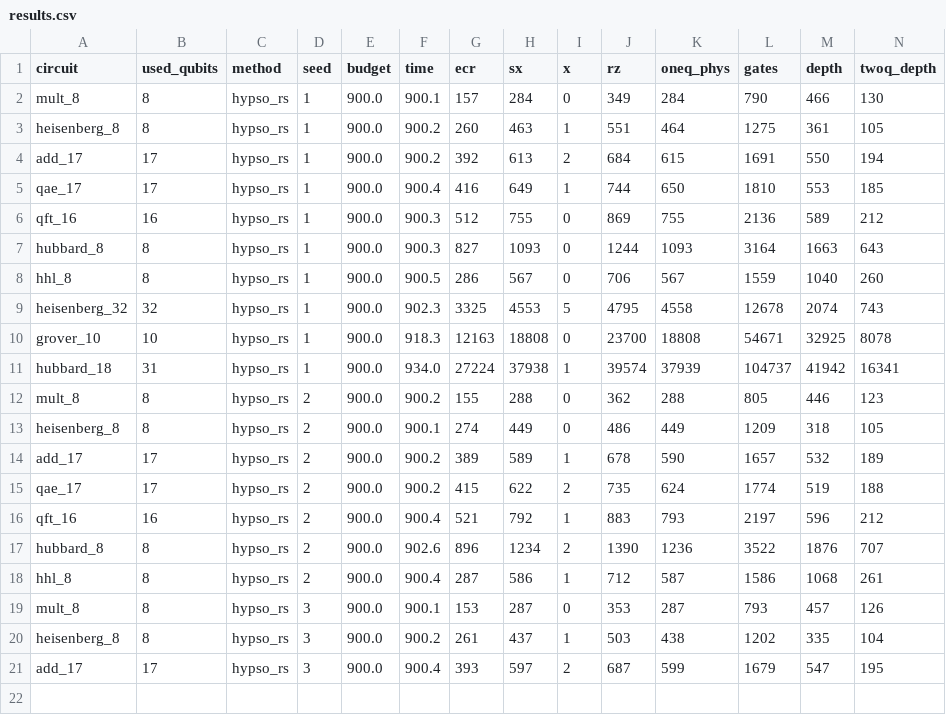
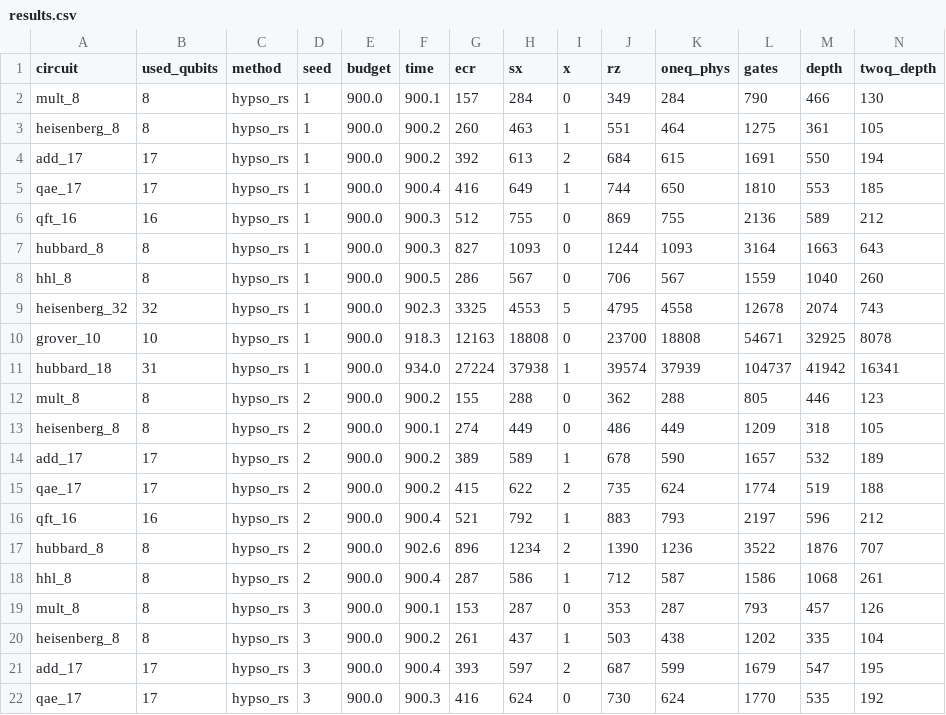
Before and after one commit to mwalidcharrwi/PSO_Optimization, a CSV file: results/ibm_revision/hypso_rs/results.csv, drawn as a sheet; only a part is shown; rows hold the shown columns only; the diff names each change by its address in the sheet, - before the commit and + after, or states it on an @@ line.

```diff
--- a/results/ibm_revision/hypso_rs/results.csv
+++ b/results/ibm_revision/hypso_rs/results.csv
+row 22: qae_17 | 17 | hypso_rs | 3 | 900.0 | 900.3 | 416 | 624 | 0 | 730 | 624 | 1770 | 535 | 192
```
Also changed, not shown: 3 other files.
